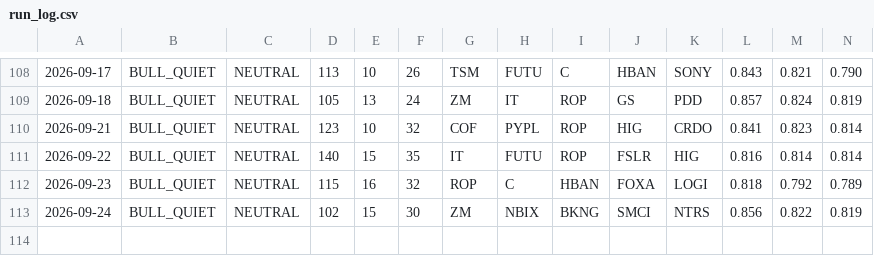
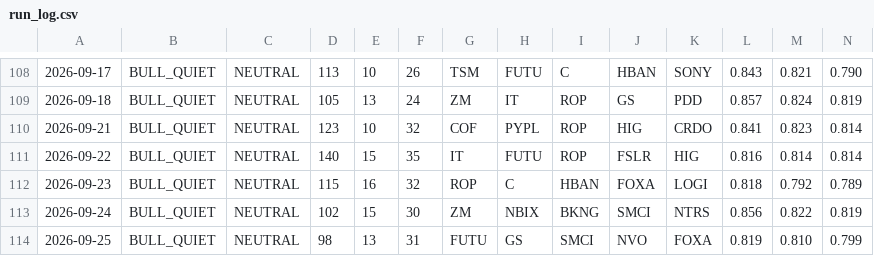
Before and after one commit to jakejwheeler12-cyber/stock-algo, a CSV file: outputs/reports/run_log.csv, drawn as a sheet; only a part is shown, gaps mark what is left out; rows hold the shown columns only; the diff names each change by its address in the sheet, - before the commit and + after, or states it on an @@ line.

Commit message:
Daily report 2026-09-25

```diff
--- a/outputs/reports/run_log.csv
+++ b/outputs/reports/run_log.csv
+row 114: 2026-09-25 | BULL_QUIET | NEUTRAL | 98 | 13 | 31 | FUTU | GS | SMCI | NVO | FOXA | 0.819 | 0.810 | 0.799
```
Also changed, not shown: 1 other file.
